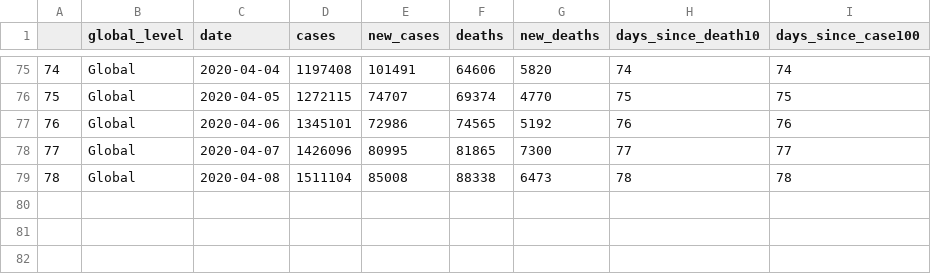
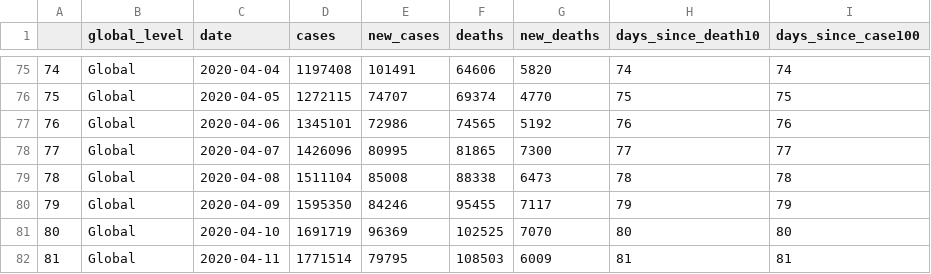
Before and after one commit to thomglen/nCoV_tracker, a CSV file: input_data/coronavirus_global.csv, drawn as a sheet; only a part is shown, gaps mark what is left out.

```diff
--- a/input_data/coronavirus_global.csv
+++ b/input_data/coronavirus_global.csv
@@ -79 +79,4 @@
 "78","Global",2020-04-08,1511104,85008,88338,6473,78,78
+"79","Global",2020-04-09,1595350,84246,95455,7117,79,79
+"80","Global",2020-04-10,1691719,96369,102525,7070,80,80
+"81","Global",2020-04-11,1771514,79795,108503,6009,81,81
```
Also changed, not shown: input_data/US-state-population_2019.csv, input_data/USstates.csv, 13 other files.
